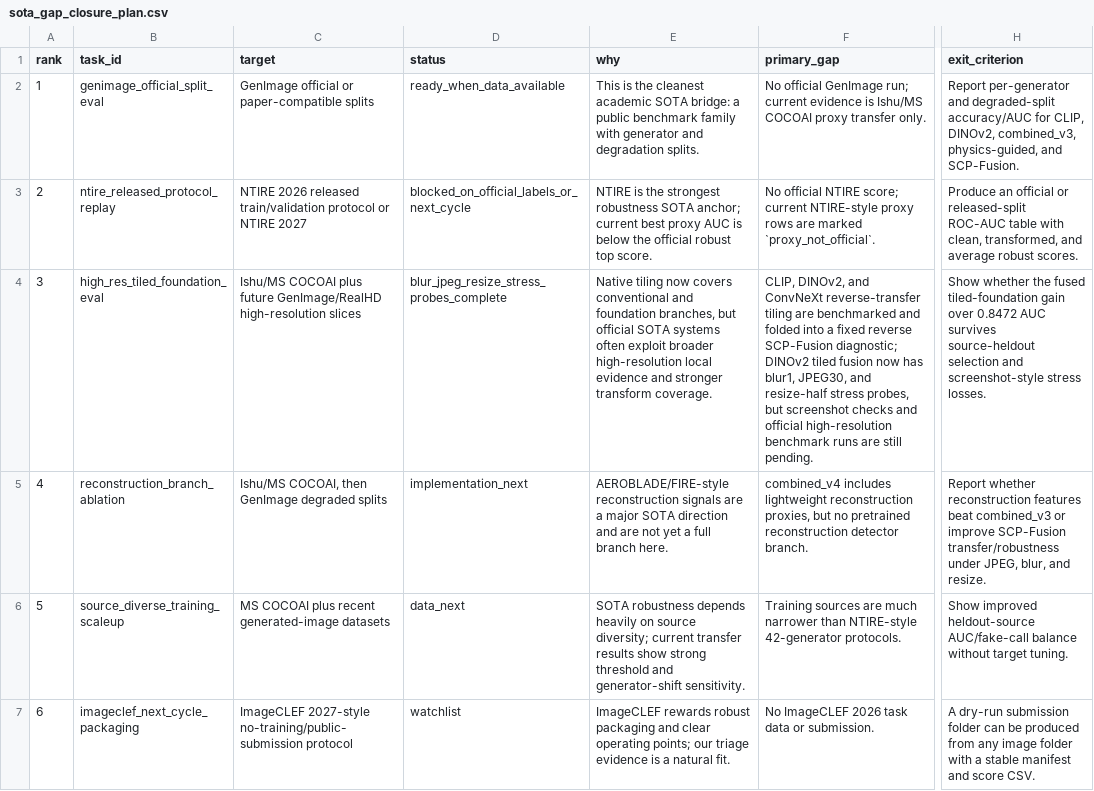
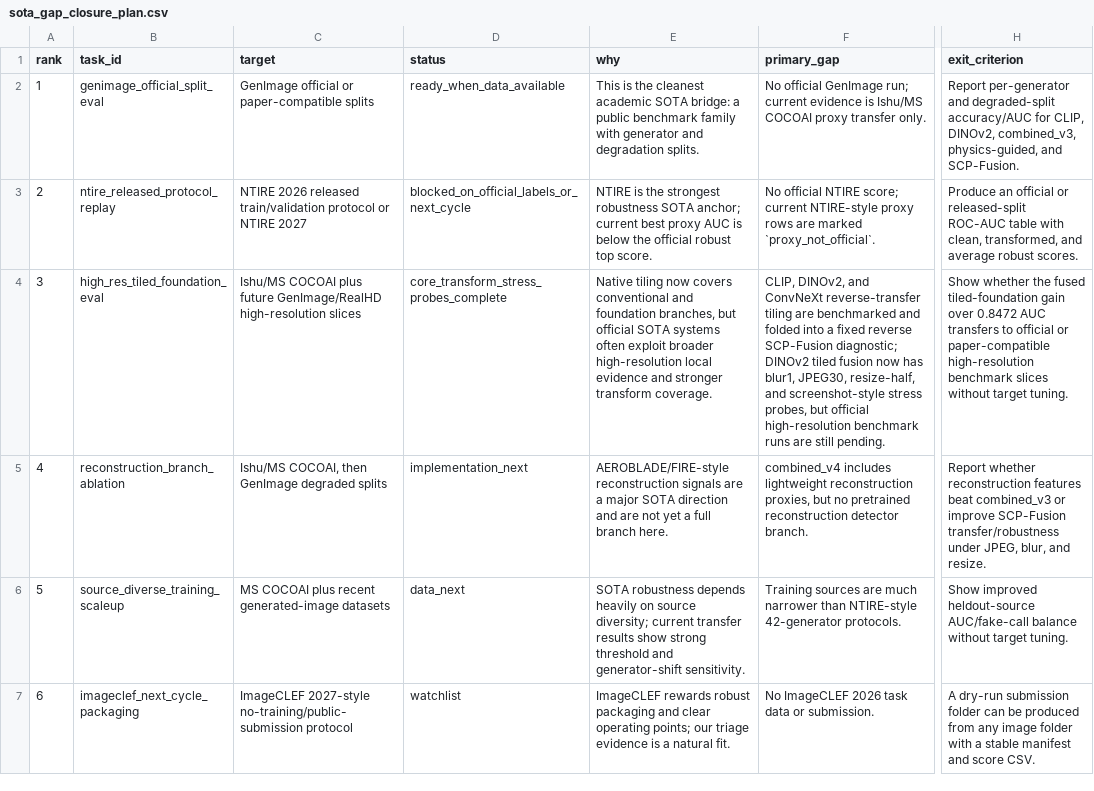
Before and after one commit to DrStrangel0ve/ai-image-forensics-comparison, a CSV file: reports/assets/sota_gap_closure_plan.csv, drawn as a sheet; only a part is shown, gaps mark what is left out; the diff names each change by its address in the sheet, - before the commit and + after, or states it on an @@ line.

```diff
--- a/reports/assets/sota_gap_closure_plan.csv
+++ b/reports/assets/sota_gap_closure_plan.csv
-D4 (status): blur_jpeg_resize_stress_probes_complete
+D4 (status): core_transform_stress_probes_complete
-F4 (primary_gap): …blur1, JPEG30, and resize-half stress probes, but screenshot checks and official high-resolution…
+F4 (primary_gap): …blur1, JPEG30, resize-half, and screenshot-style stress probes, but official high-resolution…
-H4 (exit_criterion): …0.8472 AUC survives source-heldout selection and screenshot-style stress losses.
+H4 (exit_criterion): …0.8472 AUC transfers to official or paper-compatible high-resolution benchmark slices without target tuning.
```
Also changed, not shown: reports/assets/publication_control_suite.csv, reports/assets/submission_packet_manifest.csv, 19 other files.
